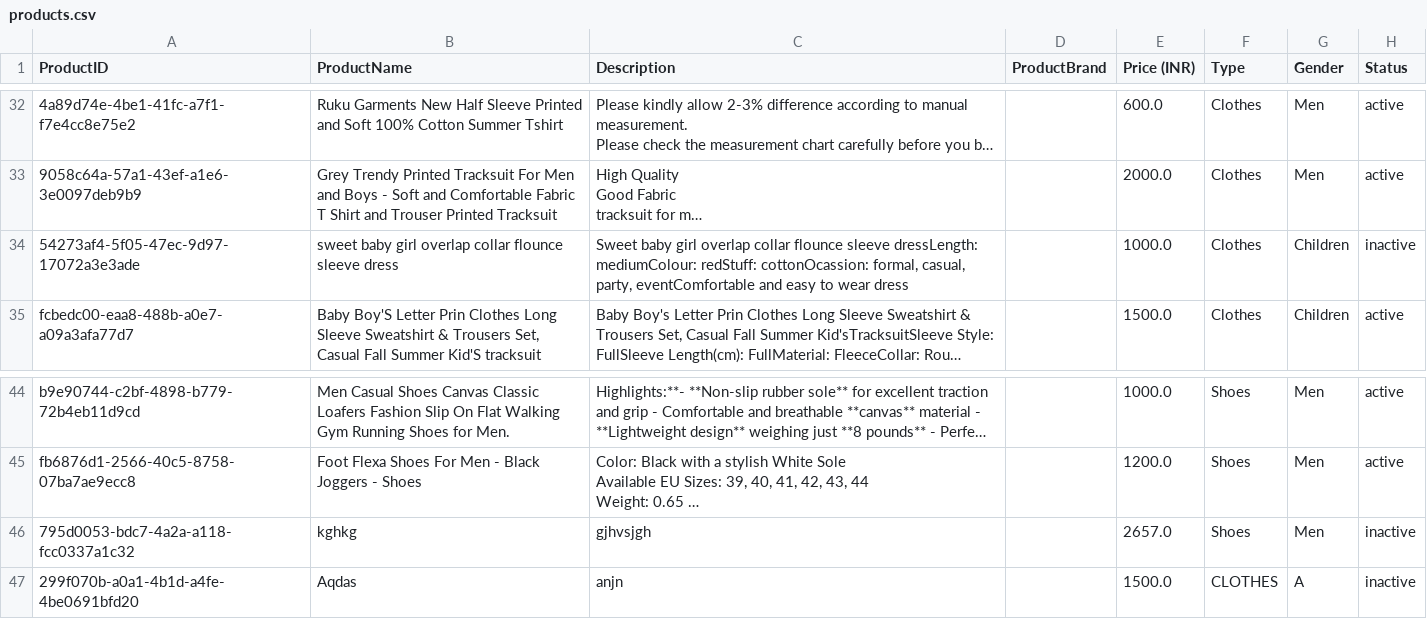
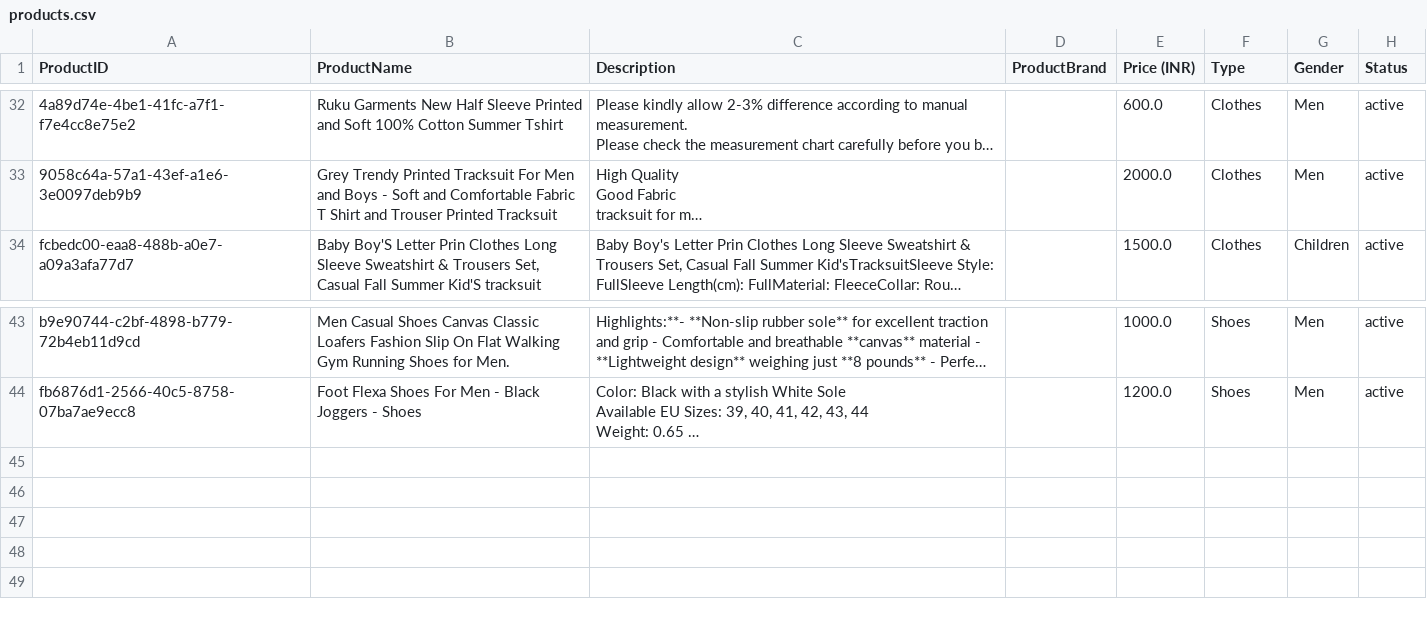
Before and after one commit to Aqdas1234/Intelliwear_backend, a CSV file: intelliwear/recommendation/data/products.csv, drawn as a sheet; only a part is shown, gaps mark what is left out; long unchanged cells end in …; the diff names each change by its address in the sheet, - before the commit and + after, or states it on an @@ line.

```diff
--- a/intelliwear/recommendation/data/products.csv
+++ b/intelliwear/recommendation/data/products.csv
-row 34: 54273af4-5f05-47ec-9d97-17072a3e3ade | sweet baby girl overlap collar flounce sleeve dress | Sweet baby girl overlap collar flounce sleeve dressLength: mediumColour: redStuff: cottonOcassion: formal, casual, party, eventComfortable and easy to wear dress |  | 1000.0 | Clothes | Children | inactive
-row 46: 795d0053-bdc7-4a2a-a118-fcc0337a1c32 | kghkg | gjhvsjgh |  | 2657.0 | Shoes | Men | inactive
-row 47: 299f070b-a0a1-4b1d-a4fe-4be0691bfd20 | Aqdas | anjn |  | 1500.0 | CLOTHES | A | inactive
```
Also changed, not shown: 10 other files.
